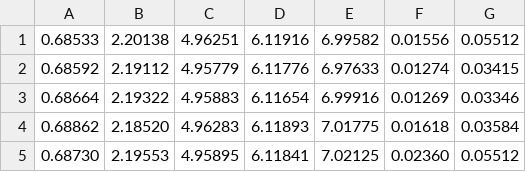
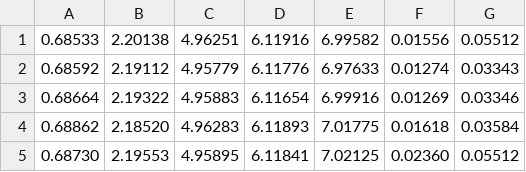
Before and after one commit to sgk98/CRM-Better-Mistakes, a CSV file: logs/imgnet_crm.csv, drawn as a sheet.

```diff
--- a/logs/imgnet_crm.csv
+++ b/logs/imgnet_crm.csv
@@ -1,3 +1,3 @@
 0.68533,2.20138,4.96251,6.11916,6.99582,0.01556,0.05512
-0.68592,2.19112,4.95779,6.11776,6.97633,0.01274,0.03415
+0.68592,2.19112,4.95779,6.11776,6.97633,0.01274,0.03343
 0.68664,2.19322,4.95883,6.11654,6.99916,0.01269,0.03346
```
Also changed, not shown: 24 other files.
